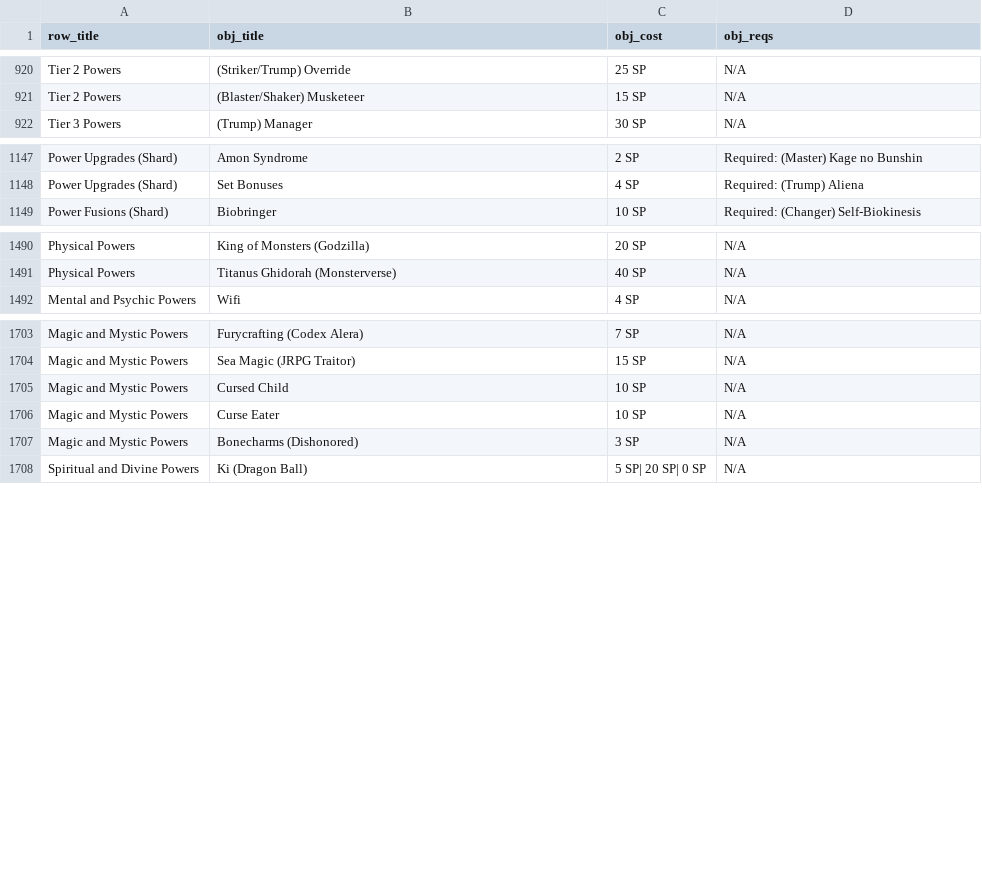
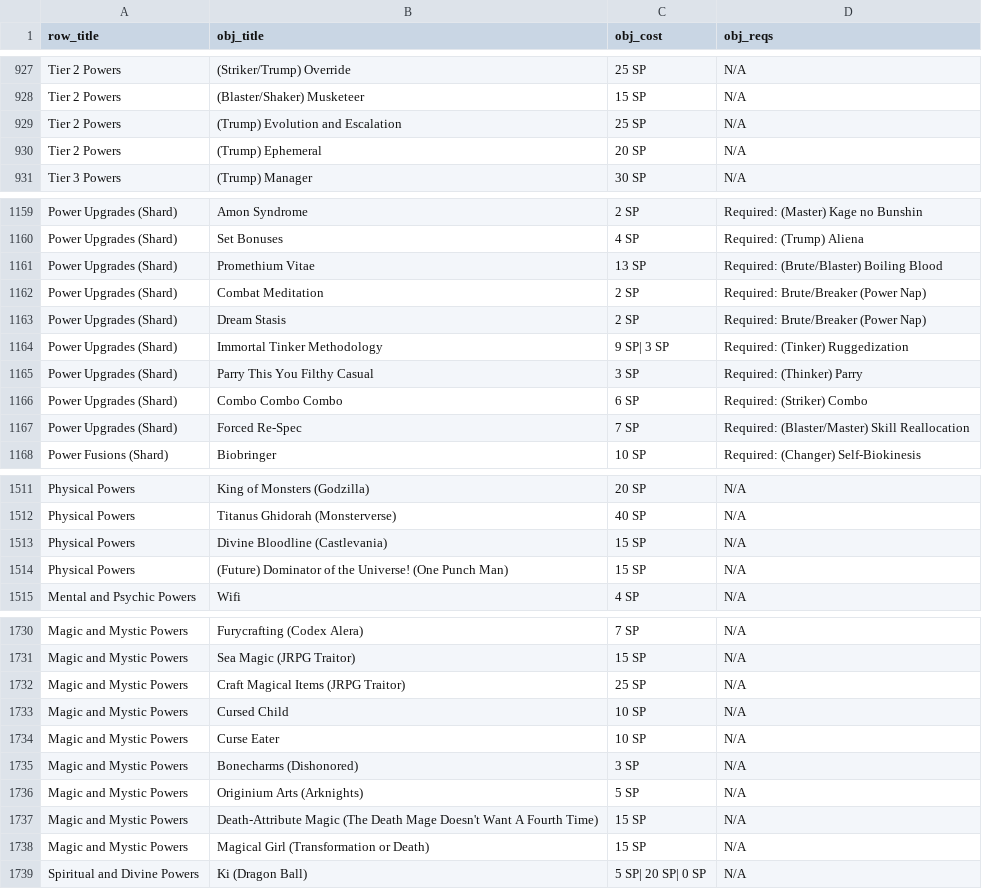
Before and after one commit to ltouroumov/worm-cyoa-v6-fork, a CSV file: powers-v17.csv, drawn as a sheet; only a part is shown, gaps mark what is left out; the diff covers the shown part only; the diff names each change by its address in the sheet, - before the commit and + after, or states it on an @@ line.

```diff
--- a/powers-v17.csv
+++ b/powers-v17.csv
+row 929: Tier 2 Powers | (Trump) Evolution and Escalation | 25 SP | N/A
+row 930: Tier 2 Powers | (Trump) Ephemeral | 20 SP | N/A
+row 1161: Power Upgrades (Shard) | Promethium Vitae | 13 SP | Required: (Brute/Blaster) Boiling Blood
+row 1162: Power Upgrades (Shard) | Combat Meditation | 2 SP | Required: Brute/Breaker (Power Nap)
+row 1163: Power Upgrades (Shard) | Dream Stasis | 2 SP | Required: Brute/Breaker (Power Nap)
+row 1164: Power Upgrades (Shard) | Immortal Tinker Methodology | 9 SP| 3 SP | Required: (Tinker) Ruggedization
+row 1165: Power Upgrades (Shard) | Parry This You Filthy Casual | 3 SP | Required: (Thinker) Parry
+row 1166: Power Upgrades (Shard) | Combo Combo Combo | 6 SP | Required: (Striker) Combo
+row 1167: Power Upgrades (Shard) | Forced Re-Spec | 7 SP | Required: (Blaster/Master) Skill Reallocation
+row 1513: Physical Powers | Divine Bloodline (Castlevania) | 15 SP | N/A
+row 1514: Physical Powers | (Future) Dominator of the Universe! (One Punch Man) | 15 SP | N/A
+row 1732: Magic and Mystic Powers | Craft Magical Items (JRPG Traitor) | 25 SP | N/A
+row 1736: Magic and Mystic Powers | Originium Arts (Arknights) | 5 SP | N/A
+row 1737: Magic and Mystic Powers | Death-Attribute Magic (The Death Mage Doesn't Want A Fourth Time) | 15 SP | N/A
+row 1738: Magic and Mystic Powers | Magical Girl (Transformation or Death) | 15 SP | N/A
```
Also changed, not shown: 23 added rows, 1 moved row and 2 edited cells elsewhere in this file, 57 other files.
